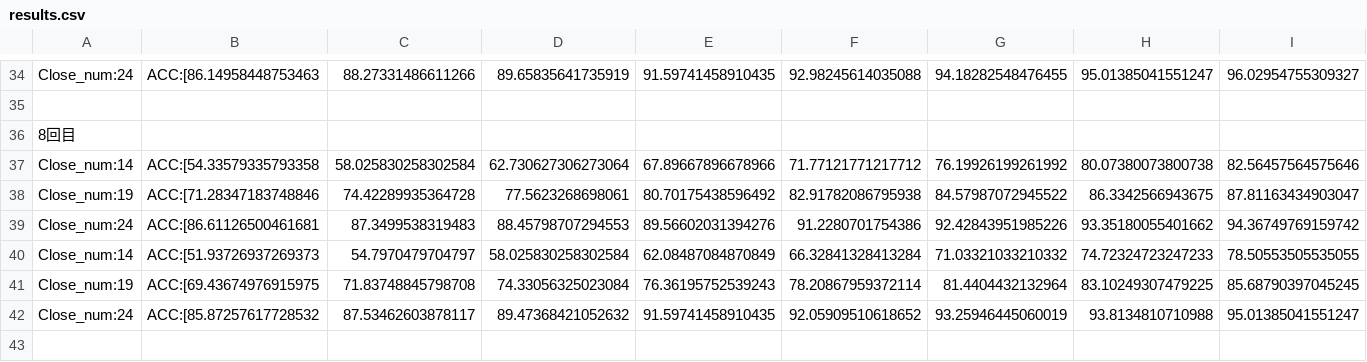
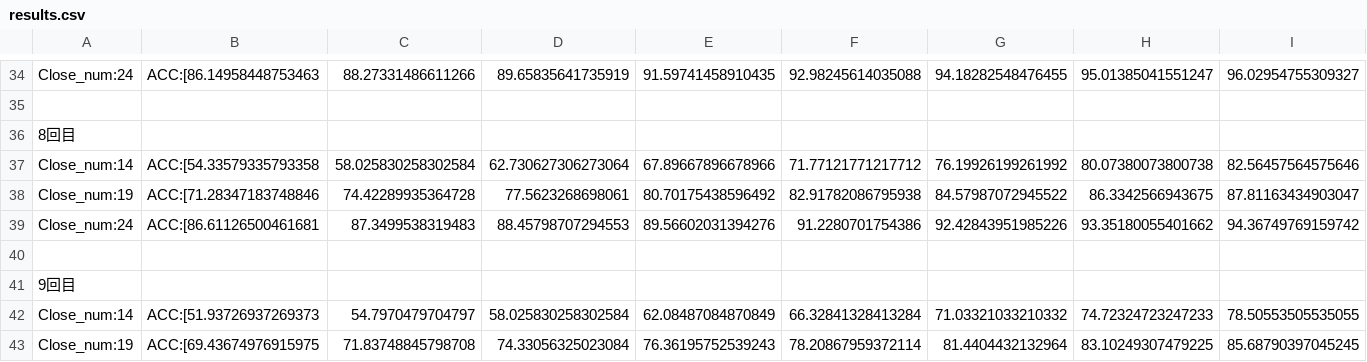
Before and after one commit to gondow86/InceptionTime, a CSV file: results.csv, drawn as a sheet; only a part is shown, gaps mark what is left out; the shorter side is filled out with more unchanged rows; rows hold the shown columns only; the diff names each change by its address in the sheet, - before the commit and + after, or states it on an @@ line.

```diff
--- a/results.csv
+++ b/results.csv
+row 40: (empty)
+row 41: 9回目
```
Also changed, not shown: 1 other file.
